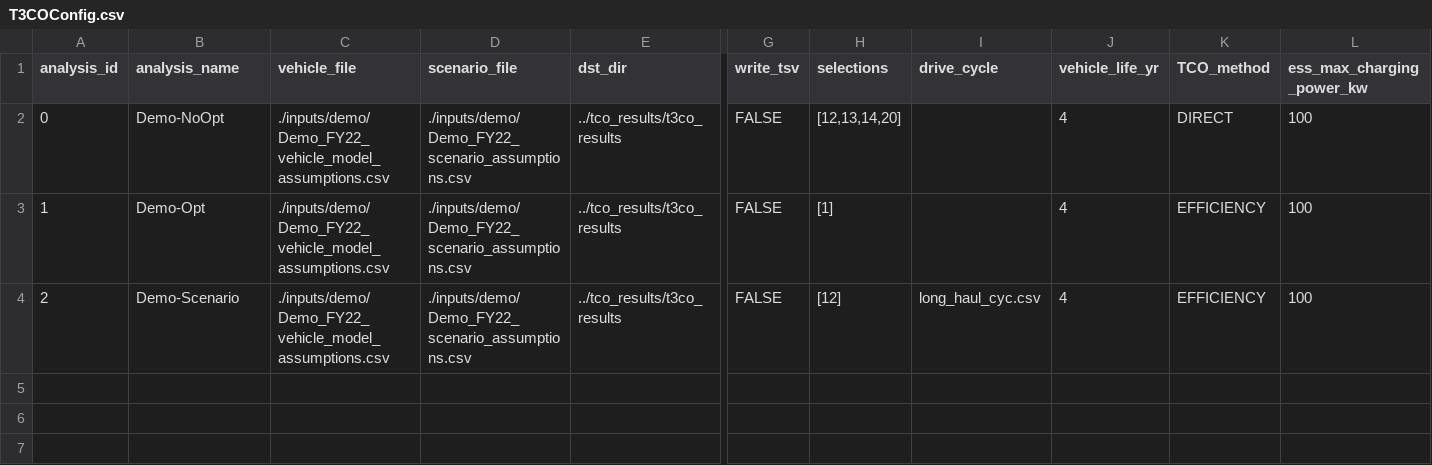
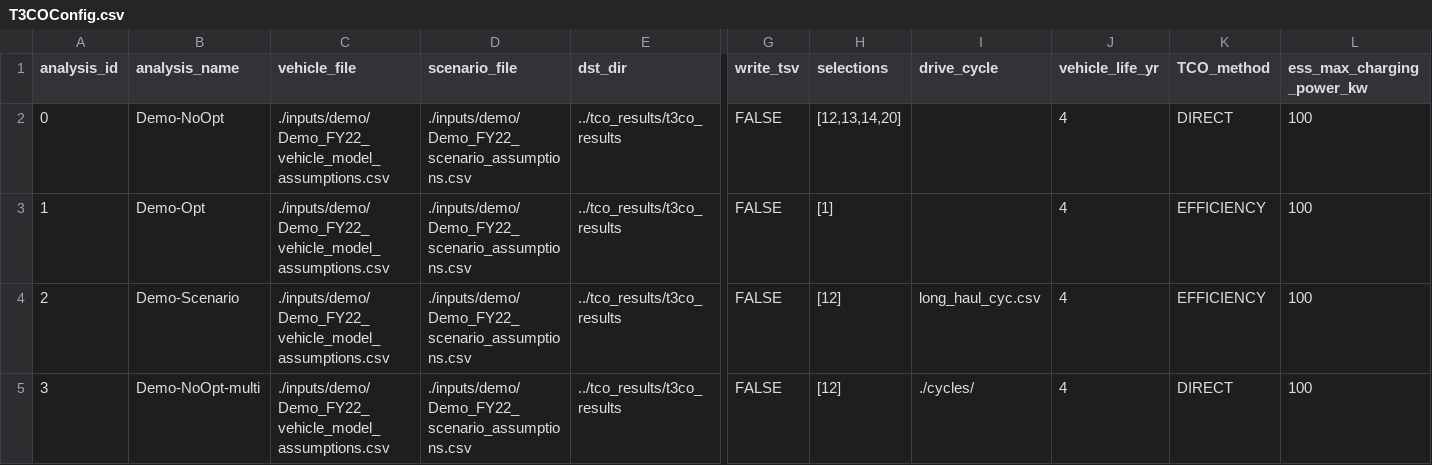
Before and after one commit to NREL/T3CO, a CSV file: t3co/resources/T3COConfig.csv, drawn as a sheet; only a part is shown, gaps mark what is left out; rows hold the shown columns only; the diff names each change by its address in the sheet, - before the commit and + after, or states it on an @@ line.

Commit message:
Fix drivecycle import error for demo analyses

```diff
--- a/t3co/resources/T3COConfig.csv
+++ b/t3co/resources/T3COConfig.csv
+row 5: 3 | Demo-NoOpt-multi | ./inputs/demo/Demo_FY22_vehicle_model_assumptions.csv | ./inputs/demo/Demo_FY22_scenario_assumptions.csv | ../tco_results/t3co_results | FALSE | [12] | ./cycles/ | 4 | DIRECT | 100
```
Also changed, not shown: 1 other file.
